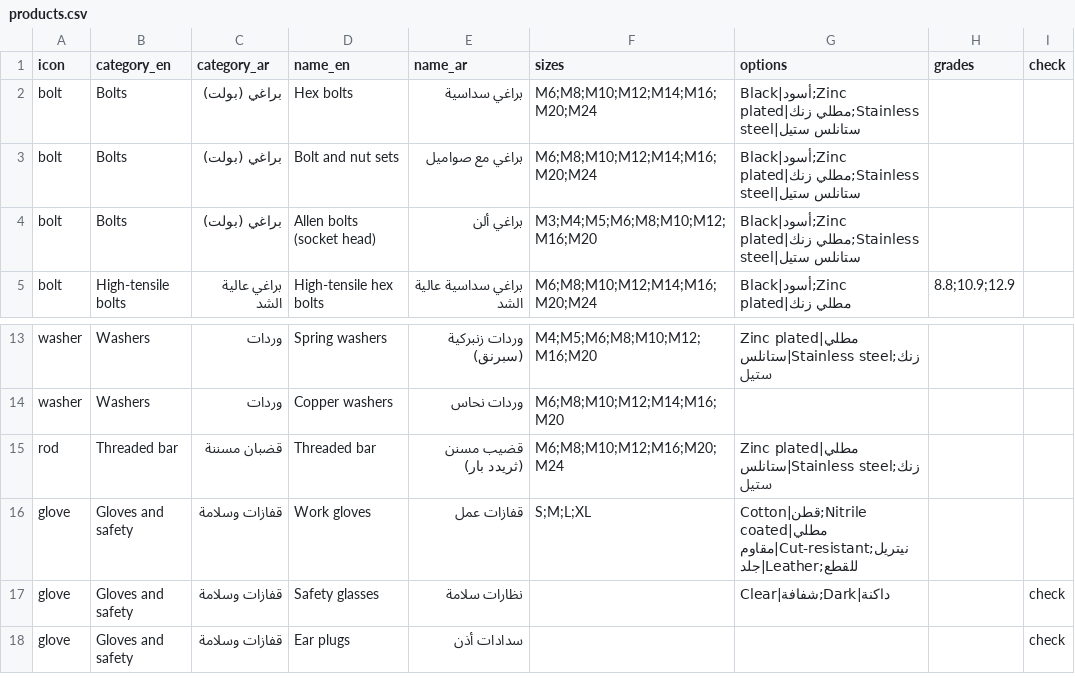
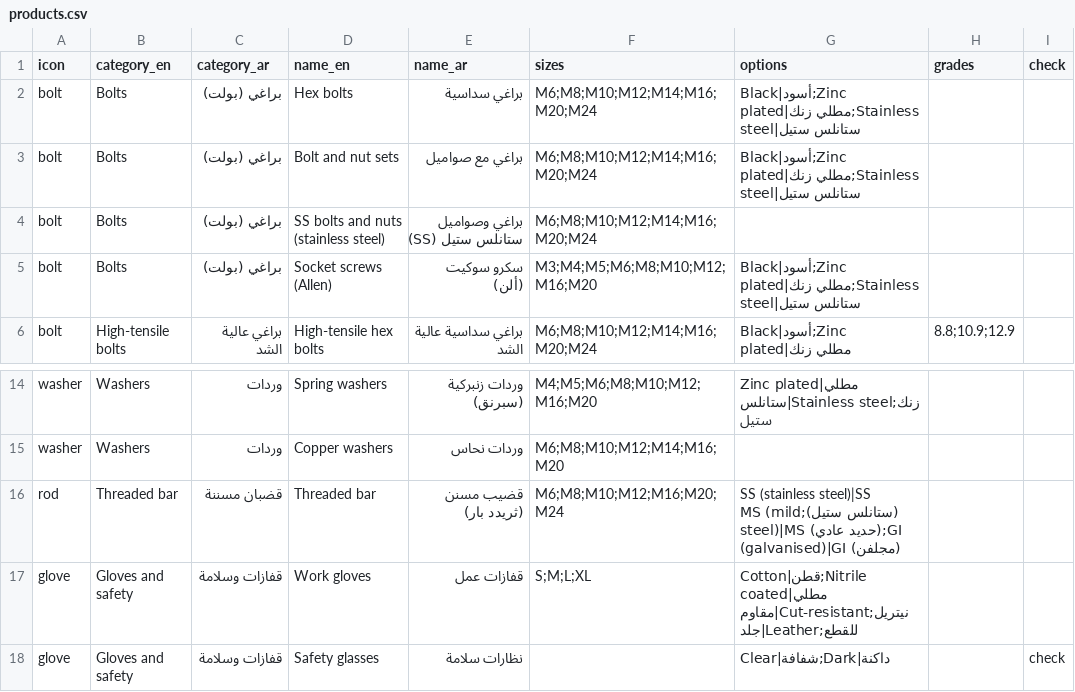
Before and after one commit to alifiya-saifee/advance-hardware, a CSV file: data/products.csv, drawn as a sheet; only a part is shown, gaps mark what is left out; the shorter side is filled out with more unchanged rows.

```diff
--- a/data/products.csv
+++ b/data/products.csv
@@ -3,3 +3,4 @@ bolt,Bolts,براغي (بولت),Hex bolts,براغي سداسية,M6;M8;M10;M12
 bolt,Bolts,براغي (بولت),Bolt and nut sets,براغي مع صواميل,M6;M8;M10;M12;M14;M16;M20;M24,Black|أسود;Zinc plated|مطلي زنك;Stainless steel|ستانلس ستيل,,
-bolt,Bolts,براغي (بولت),Allen bolts (socket head),براغي ألن,M3;M4;M5;M6;M8;M10;M12;M16;M20,Black|أسود;Zinc plated|مطلي زنك;Stainless steel|ستانلس ستيل,,
+bolt,Bolts,براغي (بولت),SS bolts and nuts (stainless steel),براغي وصواميل ستانلس ستيل (SS),M6;M8;M10;M12;M14;M16;M20;M24,,,
+bolt,Bolts,براغي (بولت),Socket screws (Allen),سكرو سوكيت (ألن),M3;M4;M5;M6;M8;M10;M12;M16;M20,Black|أسود;Zinc plated|مطلي زنك;Stainless steel|ستانلس ستيل,,
 bolt,High-tensile bolts,براغي عالية الشد,High-tensile hex bolts,براغي سداسية عالية الشد,M6;M8;M10;M12;M14;M16;M20;M24,Black|أسود;Zinc plated|مطلي زنك,8.8;10.9;12.9,
@@ -14,3 +15,3 @@ washer,Washers,وردات,Spring washers,وردات زنبركية (سبرنق),
 washer,Washers,وردات,Copper washers,وردات نحاس,M6;M8;M10;M12;M14;M16;M20,,,
-rod,Threaded bar,قضبان مسننة,Threaded bar,قضيب مسنن (ثريدد بار),M6;M8;M10;M12;M16;M20;M24,Zinc plated|مطلي زنك;Stainless steel|ستانلس ستيل,,
+rod,Threaded bar,قضبان مسننة,Threaded bar,قضيب مسنن (ثريدد بار),M6;M8;M10;M12;M16;M20;M24,SS (stainless steel)|SS (ستانلس ستيل);MS (mild steel)|MS (حديد عادي);GI (galvanised)|GI (مجلفن),,
 glove,Gloves and safety,قفازات وسلامة,Work gloves,قفازات عمل,S;M;L;XL,Cotton|قطن;Nitrile coated|مطلي نيتريل;Cut-resistant|مقاوم للقطع;Leather|جلد,,
```
Also changed, not shown: 6 other files.
